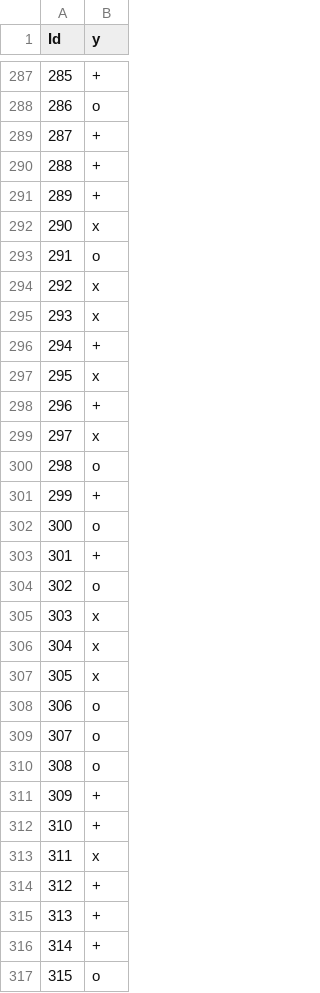
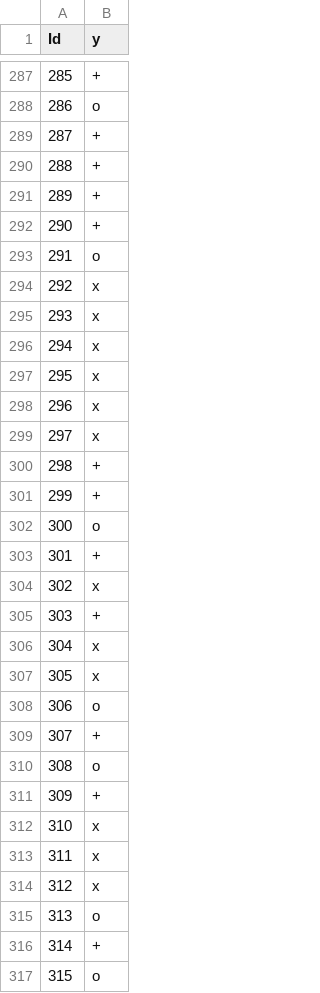
Before and after one commit to samuelblattner/ffhs-male-competitions, a CSV file: competion-1/data/submissions/sub_plus-minus-sblattner_DTC.csv, drawn as a sheet; only a part is shown, gaps mark what is left out; the diff covers the shown part only.

```diff
--- a/competion-1/data/submissions/sub_plus-minus-sblattner_DTC.csv
+++ b/competion-1/data/submissions/sub_plus-minus-sblattner_DTC.csv
@@ -291,3 +291,3 @@ Id,y
 289,+
-290,x
+290,+
 291,o
@@ -295,7 +295,7 @@ Id,y
 293,x
-294,+
+294,x
 295,x
-296,+
+296,x
 297,x
-298,o
+298,+
 299,+
@@ -303,4 +303,4 @@ Id,y
 301,+
-302,o
-303,x
+302,x
+303,+
 304,x
@@ -308,9 +308,9 @@ Id,y
 306,o
-307,o
+307,+
 308,o
 309,+
-310,+
+310,x
 311,x
-312,+
-313,+
+312,x
+313,o
 314,+
```
Also changed, not shown: 156 edited cells elsewhere in this file, competion-1/data/input/additional_images/stephan-tchen-ml_image_processing.csv, competion-1/data/submissions/sub_plus-minus-sblattner_GNB.csv, 31 other files.
